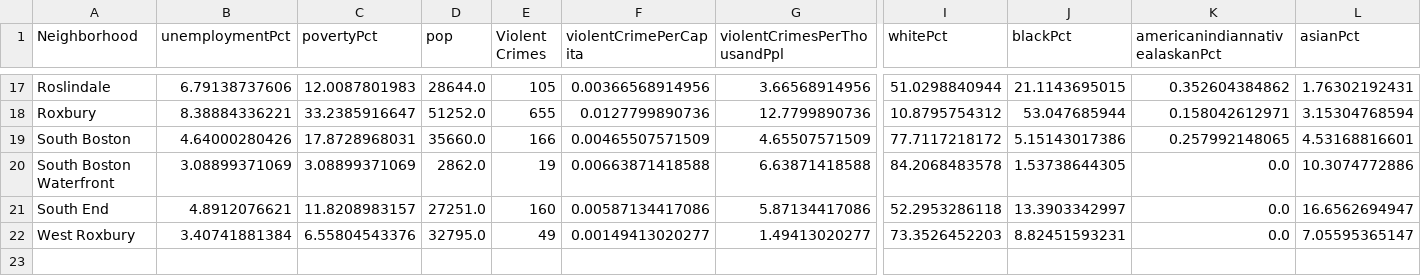
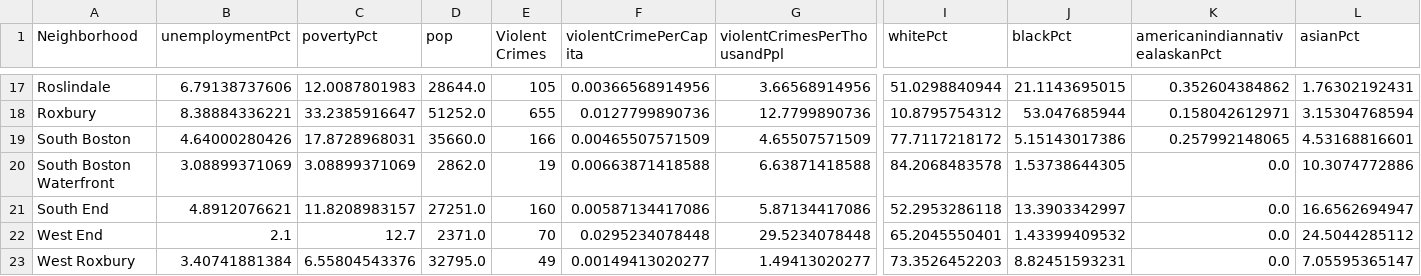
Before and after one commit to Syps/boston_data, a CSV file: site/public/csv/averages_2015.csv, drawn as a sheet; only a part is shown, gaps mark what is left out; rows hold the shown columns only; the diff names each change by its address in the sheet, - before the commit and + after, or states it on an @@ line.

```diff
--- a/site/public/csv/averages_2015.csv
+++ b/site/public/csv/averages_2015.csv
+row 22: West End | 2.1 | 12.7 | 2371.0 | 70 | 0.0295234078448 | 29.5234078448 | 65.2045550401 | 1.43399409532 | 0.0 | 24.5044285112
```
Also changed, not shown: 7 other files.
